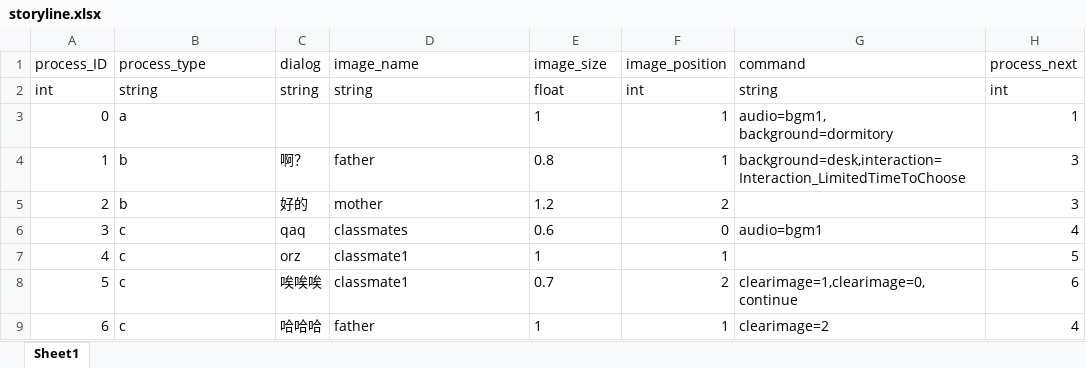
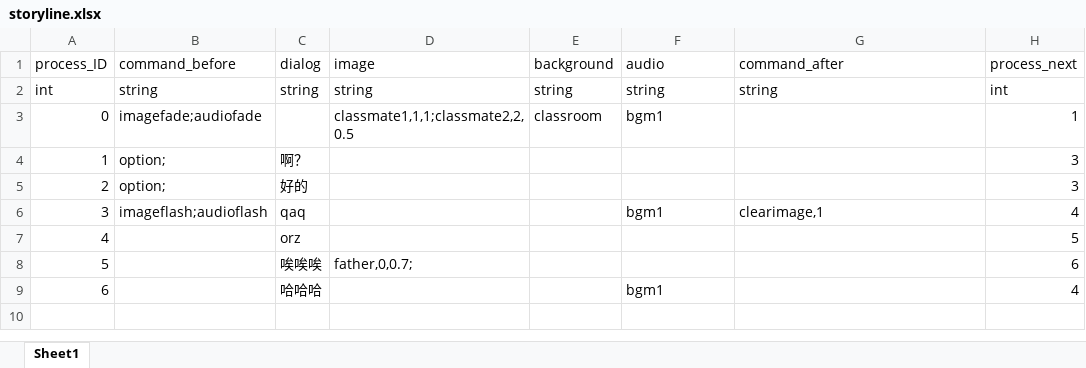
Before and after one commit to Ximuu7/game-development1, an Excel workbook: Assets/Resources/storyline.xlsx, sheet Sheet1, drawn as a sheet; values as stored, in another font and other column widths than the file's, no borders; the diff names each change by its address in the sheet, - before the commit and + after, or states it on an @@ line.

```diff
--- a/Assets/Resources/storyline.xlsx (sheet Sheet1)
+++ b/Assets/Resources/storyline.xlsx (sheet Sheet1)
-B1: process_type
+B1: command_before
-D1: image_name
+D1: image
-E1: image_size
+E1: background
-F1: image_position
+F1: audio
-G1: command
+G1: command_after
-E2 (background): float
+E2 (background): string
-F2 (audio): int
+F2 (audio): string
-B3 (command_before): a
+B3 (command_before): imagefade;audiofade
-D3 (image): (empty)
+D3 (image): classmate1,1,1;classmate2,2,0.5
-E3 (background): 1
+E3 (background): classroom
-F3 (audio): 1
+F3 (audio): bgm1
-G3 (command_after): audio=bgm1, background=dormitory
+G3 (command_after): (empty)
-B4:B5 (command_before): b
+B4:B5 (command_before): option;
-D4 (image): father
+D4 (image): (empty)
-E4 (background): 0.8
+E4 (background): (empty)
-F4 (audio): 1
+F4 (audio): (empty)
-G4 (command_after): background=desk,interaction=Interaction_LimitedTimeToChoose
+G4 (command_after): (empty)
-D5 (image): mother
+D5 (image): (empty)
-E5 (background): 1.2
+E5 (background): (empty)
-F5 (audio): 2
+F5 (audio): (empty)
-B6 (command_before): c
+B6 (command_before): imageflash;audioflash
-D6 (image): classmates
+D6 (image): (empty)
-E6 (background): 0.6
+E6 (background): (empty)
-F6 (audio): 0
+F6 (audio): bgm1
-G6 (command_after): audio=bgm1
+G6 (command_after): clearimage,1
-B7:B9 (command_before): c
+B7:B9 (command_before): (empty)
-D7 (image): classmate1
+D7 (image): (empty)
-E7 (background): 1
+E7 (background): (empty)
-F7 (audio): 1
+F7 (audio): (empty)
-D8 (image): classmate1
+D8 (image): father,0,0.7;
-E8 (background): 0.7
+E8 (background): (empty)
-F8 (audio): 2
+F8 (audio): (empty)
-G8 (command_after): clearimage=1,clearimage=0,continue
+G8 (command_after): (empty)
-D9 (image): father
+D9 (image): (empty)
-E9 (background): 1
+E9 (background): (empty)
-F9 (audio): 1
+F9 (audio): bgm1
-G9 (command_after): clearimage=2
+G9 (command_after): (empty)
```
Also changed, not shown: 32 other files.
